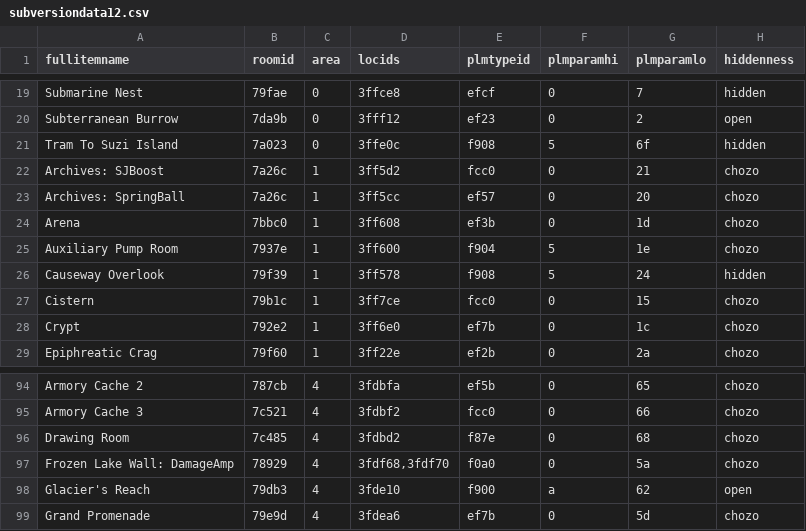
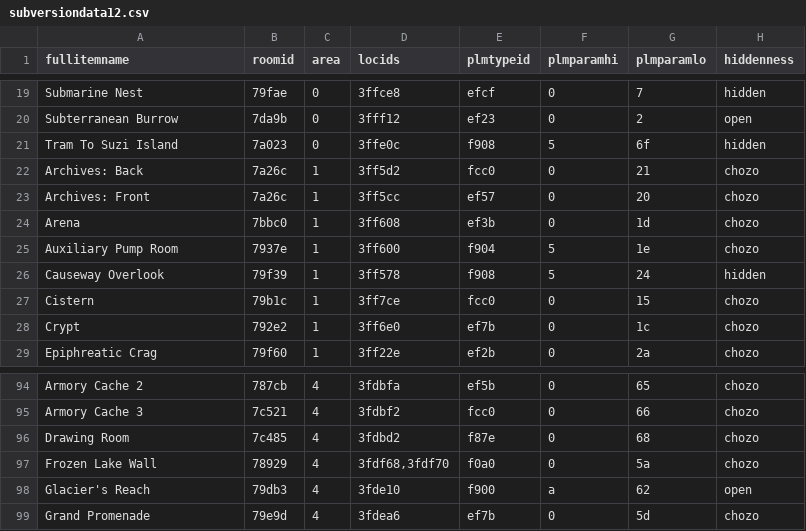
Before and after one commit to SubversionRando/SubversionRando, a CSV file: subversiondata12.csv, drawn as a sheet; only a part is shown, gaps mark what is left out; the diff covers the shown part only; the diff names each change by its address in the sheet, - before the commit and + after, or states it on an @@ line.

```diff
--- a/subversiondata12.csv
+++ b/subversiondata12.csv
-A22 (fullitemname): Archives: SJBoost
+A22 (fullitemname): Archives: Back
-A23 (fullitemname): Archives: SpringBall
+A23 (fullitemname): Archives: Front
-A97 (fullitemname): Frozen Lake Wall: DamageAmp
+A97 (fullitemname): Frozen Lake Wall
```
Also changed, not shown: 14 edited cells elsewhere in this file, 6 other files.
